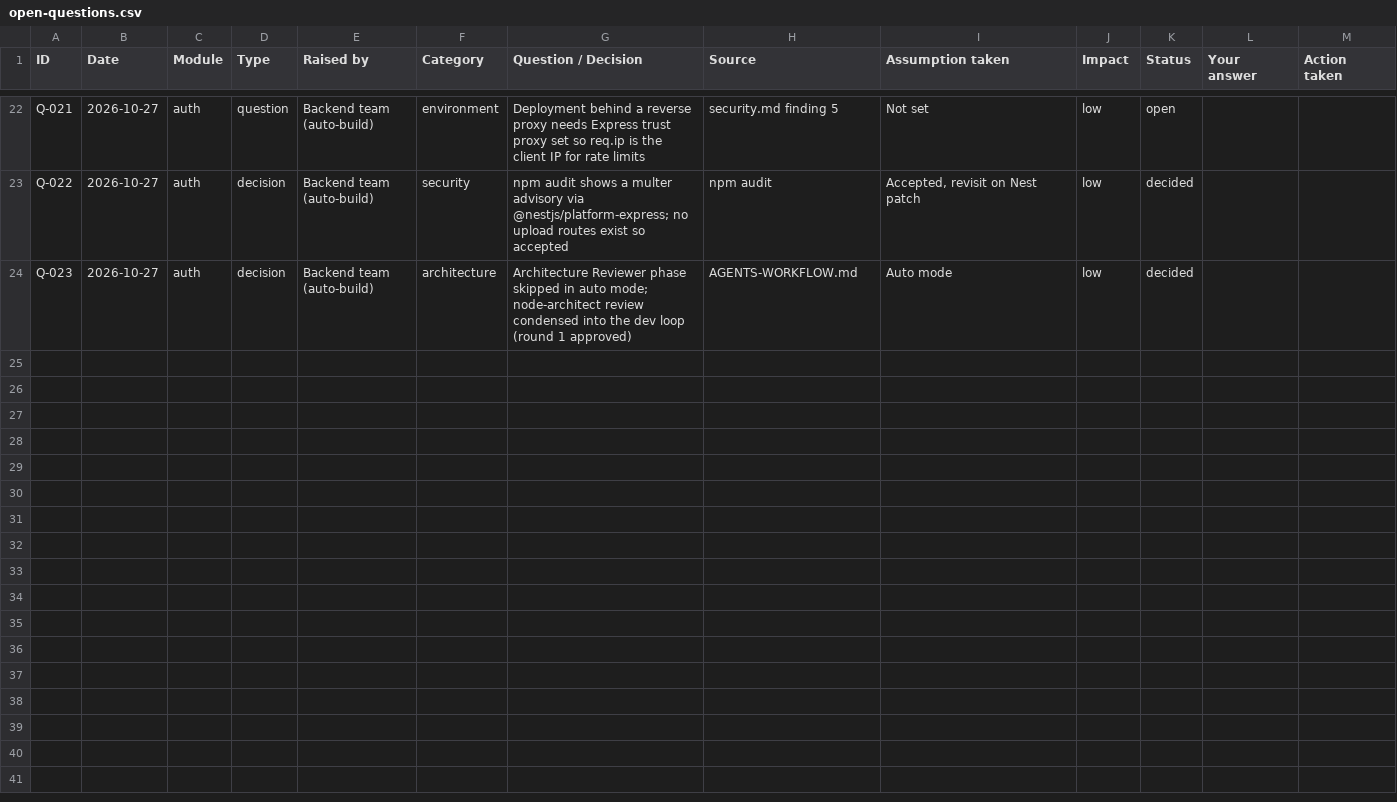
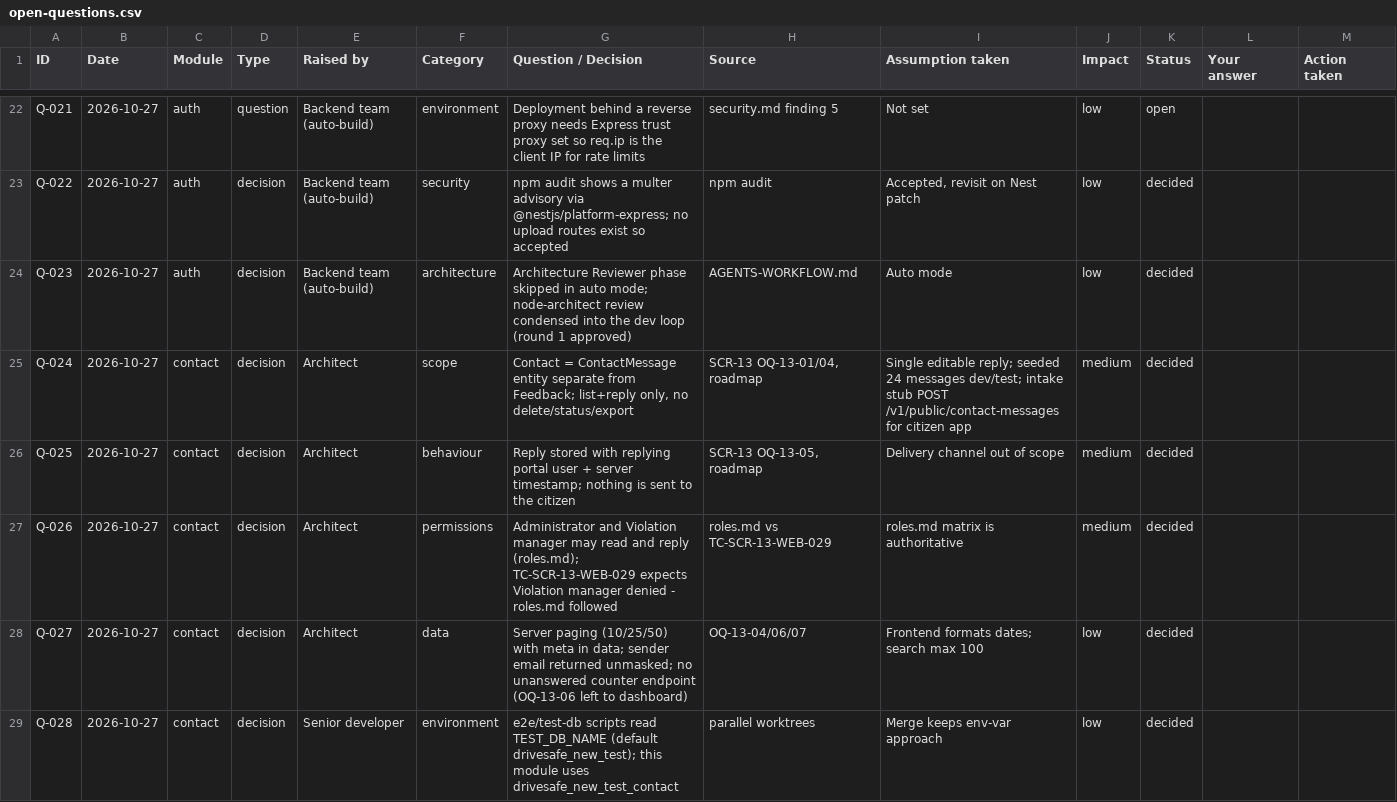
Before and after one commit to SmithaGNS/app, a CSV file: open-questions.csv, drawn as a sheet; only a part is shown, gaps mark what is left out; the diff names each change by its address in the sheet, - before the commit and + after, or states it on an @@ line.

```diff
--- a/open-questions.csv
+++ b/open-questions.csv
+row 25: Q-024 | 2026-10-27 | contact | decision | Architect | scope | Contact = ContactMessage entity separate from Feedback; list+reply only, no delete/status/export | SCR-13 OQ-13-01/04, roadmap | Single editable reply; seeded 24 messages dev/test; intake stub POST /v1/public/contact-messages for citizen app | medium | decided
+row 26: Q-025 | 2026-10-27 | contact | decision | Architect | behaviour | Reply stored with replying portal user + server timestamp; nothing is sent to the citizen | SCR-13 OQ-13-05, roadmap | Delivery channel out of scope | medium | decided
+row 27: Q-026 | 2026-10-27 | contact | decision | Architect | permissions | Administrator and Violation manager may read and reply (roles.md); TC-SCR-13-WEB-029 expects Violation manager denied - roles.md followed | roles.md vs TC-SCR-13-WEB-029 | roles.md matrix is authoritative | medium | decided
+row 28: Q-027 | 2026-10-27 | contact | decision | Architect | data | Server paging (10/25/50) with meta in data; sender email returned unmasked; no unanswered counter endpoint (OQ-13-06 left to dashboard) | OQ-13-04/06/07 | Frontend formats dates; search max 100 | low | decided
+row 29: Q-028 | 2026-10-27 | contact | decision | Senior developer | environment | e2e/test-db scripts read TEST_DB_NAME (default drivesafe_new_test); this module uses drivesafe_new_test_contact | parallel worktrees | Merge keeps env-var approach | low | decided
```
Also changed, not shown: 7 other files.
